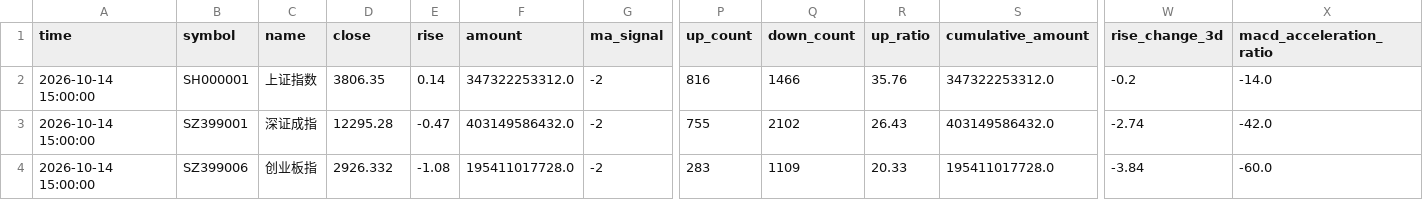
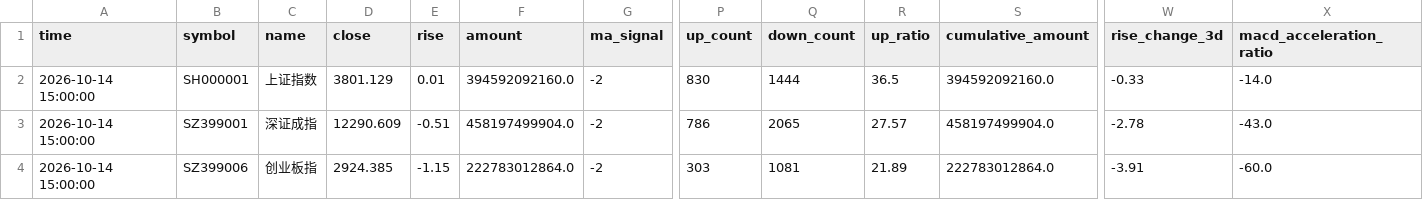
Before and after one commit to siderdata/tss_ai_stock, a CSV file: data/CORE_INDICES_ta_signals_d_5days_data.csv, drawn as a sheet; only a part is shown, gaps mark what is left out; the diff covers the shown part only; the diff names each change by its address in the sheet, - before the commit and + after, or states it on an @@ line.

```diff
--- a/data/CORE_INDICES_ta_signals_d_5days_data.csv
+++ b/data/CORE_INDICES_ta_signals_d_5days_data.csv
-D2 (close): 3806.35
+D2 (close): 3801.129
-E2 (rise): 0.14
+E2 (rise): 0.01
-F2 (amount): 347322253312.0
+F2 (amount): 394592092160.0
-P2 (up_count): 816
+P2 (up_count): 830
-Q2 (down_count): 1466
+Q2 (down_count): 1444
-R2 (up_ratio): 35.76
+R2 (up_ratio): 36.5
-S2 (cumulative_amount): 347322253312.0
+S2 (cumulative_amount): 394592092160.0
-W2 (rise_change_3d): -0.2
+W2 (rise_change_3d): -0.33
-D3 (close): 12295.28
+D3 (close): 12290.609
-E3 (rise): -0.47
+E3 (rise): -0.51
-F3 (amount): 403149586432.0
+F3 (amount): 458197499904.0
-P3 (up_count): 755
+P3 (up_count): 786
-Q3 (down_count): 2102
+Q3 (down_count): 2065
-R3 (up_ratio): 26.43
+R3 (up_ratio): 27.57
-S3 (cumulative_amount): 403149586432.0
+S3 (cumulative_amount): 458197499904.0
-W3 (rise_change_3d): -2.74
+W3 (rise_change_3d): -2.78
-X3 (macd_acceleration_ratio): -42.0
+X3 (macd_acceleration_ratio): -43.0
-D4 (close): 2926.332
+D4 (close): 2924.385
-E4 (rise): -1.08
+E4 (rise): -1.15
-F4 (amount): 195411017728.0
+F4 (amount): 222783012864.0
-P4 (up_count): 283
+P4 (up_count): 303
-Q4 (down_count): 1109
+Q4 (down_count): 1081
-R4 (up_ratio): 20.33
+R4 (up_ratio): 21.89
-S4 (cumulative_amount): 195411017728.0
+S4 (cumulative_amount): 222783012864.0
-W4 (rise_change_3d): -3.84
+W4 (rise_change_3d): -3.91
```
Also changed, not shown: 8 edited cells elsewhere in this file, data/CORE_INDICES_ta_signals_120min_ta_signals_120min_2days_data.csv, data/CORE_INDICES_ta_signals_30min_ta_signals_30min_2days_data.csv, 56 other files.
